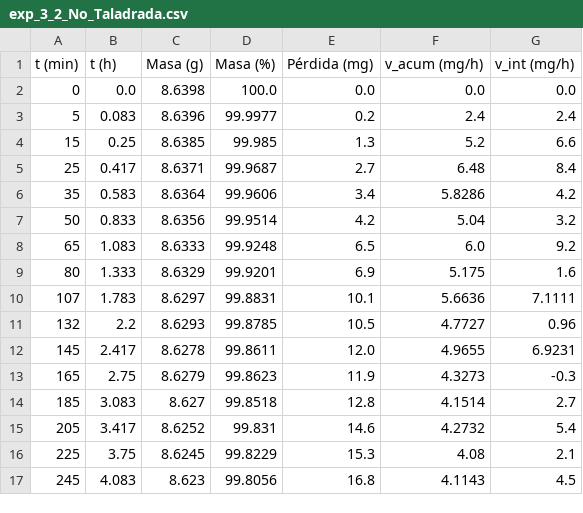
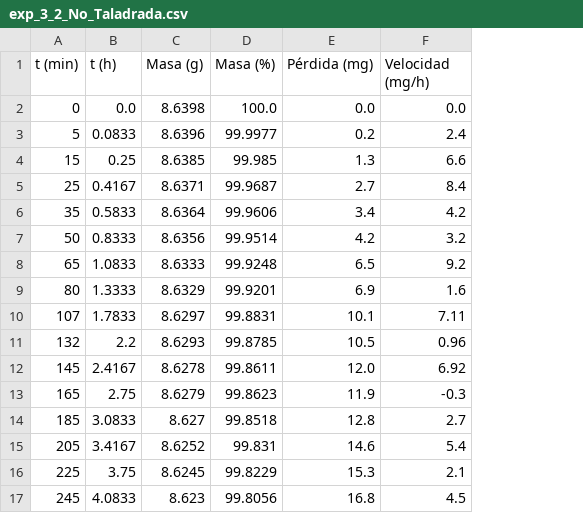
Before and after one commit to ChristianPh404/Resistencia-de-Materiales-y-DIse-o-mec-nico-, a CSV file: resultados_practica_corrosion/exp_3_2_No_Taladrada.csv, drawn as a sheet; removed rows and columns are numbered as before the commit, all else as after; the diff names each change by its address in the sheet, - before the commit and + after, or states it on an @@ line.

```diff
--- a/resultados_practica_corrosion/exp_3_2_No_Taladrada.csv
+++ b/resultados_practica_corrosion/exp_3_2_No_Taladrada.csv
-column F (v_acum (mg/h)), rows 2-17: 0.0 | 2.4 | 5.2 | 6.48 | 5.8286 | 5.04 | 6.0 | 5.175 | 5.6636 | 4.7727 | 4.9655 | 4.3273 | 4.1514 | 4.2732 | 4.08 | 4.1143
-F1: v_int (mg/h)
+F1: Velocidad (mg/h)
-B3 (t (h)): 0.083
+B3 (t (h)): 0.0833
-B5 (t (h)): 0.417
+B5 (t (h)): 0.4167
-B6 (t (h)): 0.583
+B6 (t (h)): 0.5833
-B7 (t (h)): 0.833
+B7 (t (h)): 0.8333
-B8 (t (h)): 1.083
+B8 (t (h)): 1.0833
-B9 (t (h)): 1.333
+B9 (t (h)): 1.3333
-B10 (t (h)): 1.783
+B10 (t (h)): 1.7833
-F10 (Velocidad (mg/h)): 7.1111
+F10 (Velocidad (mg/h)): 7.11
-B12 (t (h)): 2.417
+B12 (t (h)): 2.4167
-F12 (Velocidad (mg/h)): 6.9231
+F12 (Velocidad (mg/h)): 6.92
-B14 (t (h)): 3.083
+B14 (t (h)): 3.0833
-B15 (t (h)): 3.417
+B15 (t (h)): 3.4167
-B17 (t (h)): 4.083
+B17 (t (h)): 4.0833
```
Also changed, not shown: resultados_practica_corrosion/exp_3_1_Cu_pH4.csv, resultados_practica_corrosion/exp_3_1_Cu_pH9.csv, 50 other files.
